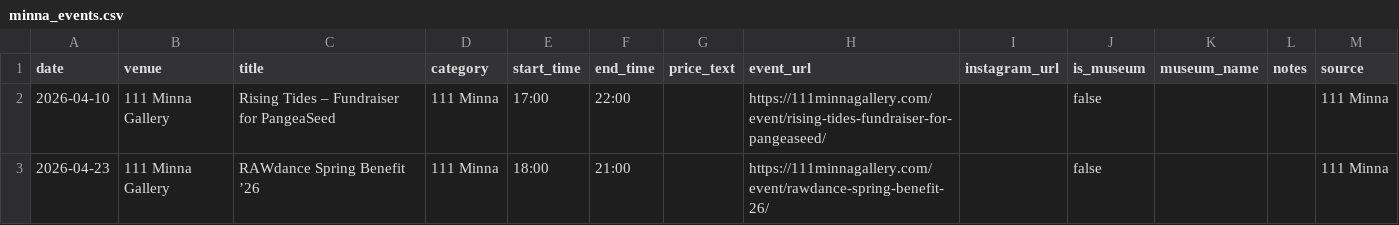
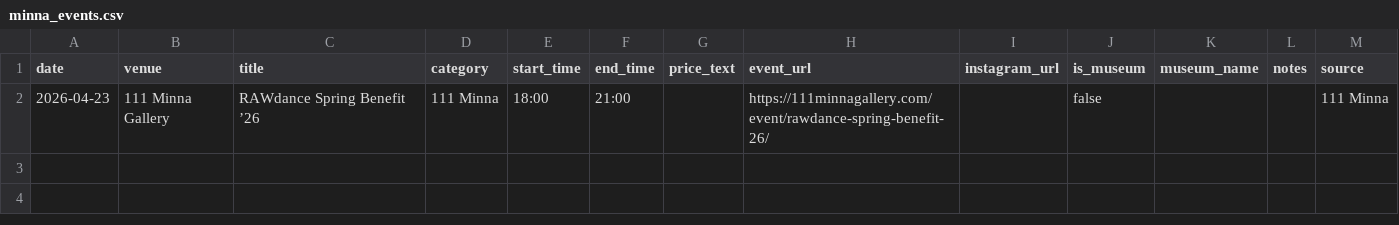
Before and after one commit to obstacleb/artlinks-data, a CSV file: minna_events.csv, drawn as a sheet.

Commit message:
Update 111 Minna events CSV

```diff
--- a/minna_events.csv
+++ b/minna_events.csv
@@ -1,3 +1,2 @@
 date,venue,title,category,start_time,end_time,price_text,event_url,instagram_url,is_museum,museum_name,notes,source
-2026-04-10,111 Minna Gallery,Rising Tides – Fundraiser for PangeaSeed,111 Minna,17:00,22:00,,https://111minnagallery.com/event/rising-tides-fundraiser-for-pangeaseed/,,false,,,111 Minna
 2026-04-23,111 Minna Gallery,RAWdance Spring Benefit ’26,111 Minna,18:00,21:00,,https://111minnagallery.com/event/rawdance-spring-benefit-26/,,false,,,111 Minna
```
